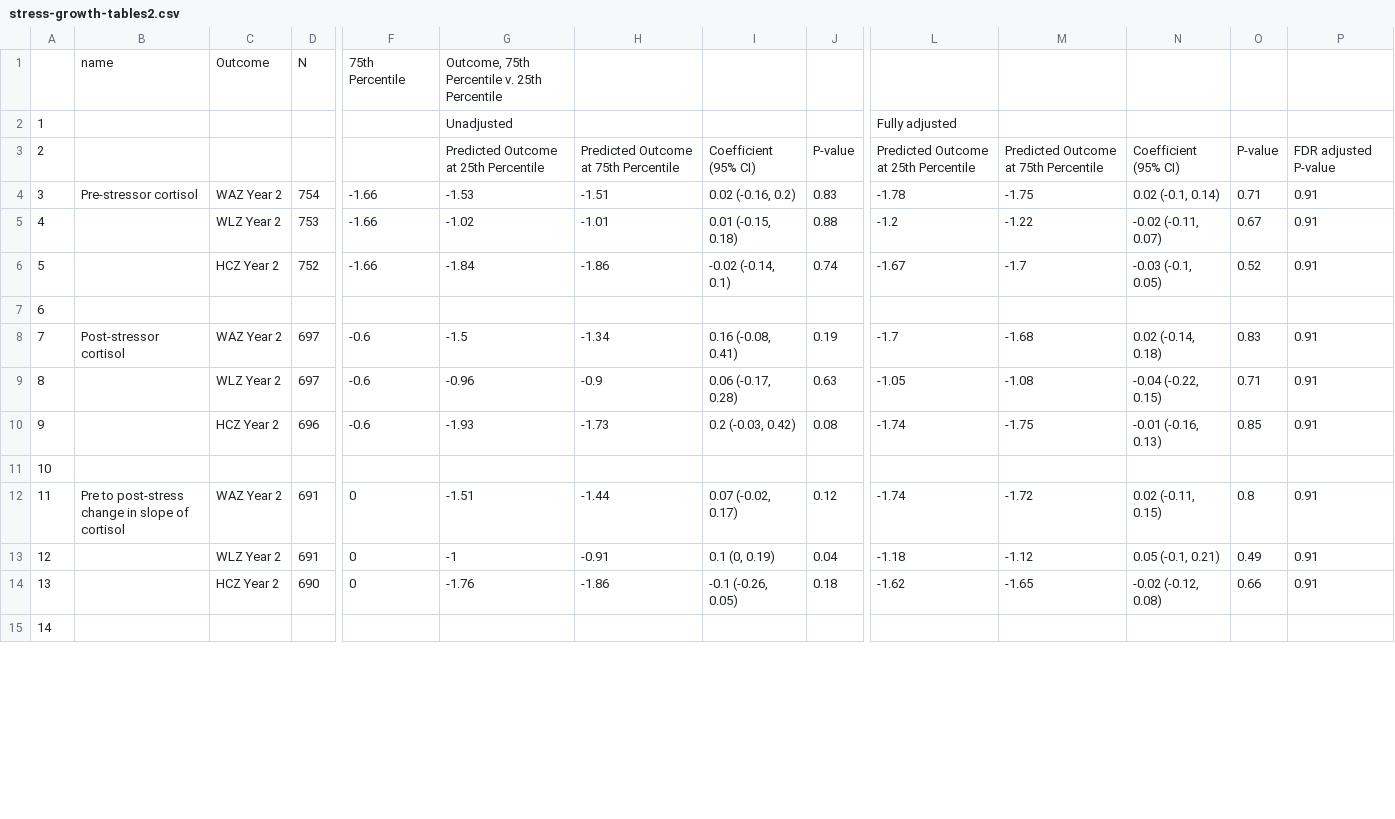
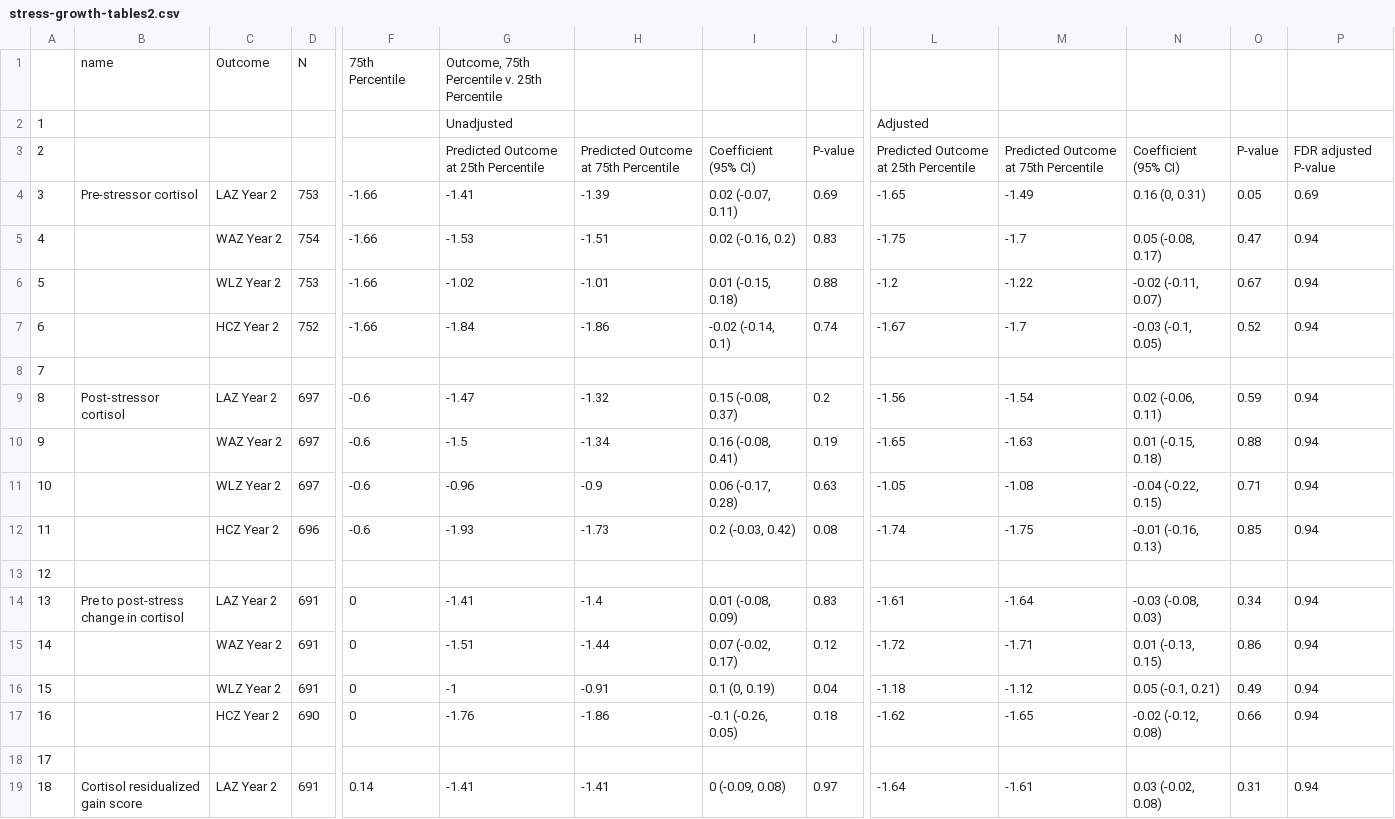
Before and after one commit to washb-eed-substudies/stress-growth, a CSV file: tables/supplementary/stress-growth-tables2.csv, drawn as a sheet; only a part is shown, gaps mark what is left out; addresses are those after the commit; rows hold the shown columns only; the diff covers the shown part only; the diff names each change by its address in the sheet, - before the commit and + after, or states it on an @@ line.

```diff
--- a/tables/supplementary/stress-growth-tables2.csv
+++ b/tables/supplementary/stress-growth-tables2.csv
-L2: Fully adjusted
+L2: Adjusted
+row 4: 3 | Pre-stressor cortisol | LAZ Year 2 | 753 | -1.66 | -1.41 | -1.39 | 0.02 (-0.07, 0.11) | 0.69 | -1.65 | -1.49 | 0.16 (0, 0.31) | 0.05 | 0.69
@@ column A renumbered from row 5 down @@
-B5: Pre-stressor cortisol
+B5: (empty)
-L5: -1.78
+L5: -1.75
-M5: -1.75
+M5: -1.7
-N5: 0.02 (-0.1, 0.14)
+N5: 0.05 (-0.08, 0.17)
-O5: 0.71
+O5: 0.47
-P5:P7: 0.91
+P5:P7: 0.94
-C9: WAZ Year 2
+C9: LAZ Year 2
-G9: -1.5
+G9: -1.47
-H9: -1.34
+H9: -1.32
-I9: 0.16 (-0.08, 0.41)
+I9: 0.15 (-0.08, 0.37)
-J9: 0.19
+J9: 0.2
-L9: -1.7
+L9: -1.56
-M9: -1.68
+M9: -1.54
-N9: 0.02 (-0.14, 0.18)
+N9: 0.02 (-0.06, 0.11)
-O9: 0.83
+O9: 0.59
-P9: 0.91
+P9: 0.94
+row 10: 9 |  | WAZ Year 2 | 697 | -0.6 | -1.5 | -1.34 | 0.16 (-0.08, 0.41) | 0.19 | -1.65 | -1.63 | 0.01 (-0.15, 0.18) | 0.88 | 0.94
-P11:P12: 0.91
+P11:P12: 0.94
+row 14: 13 | Pre to post-stress change in cortisol | LAZ Year 2 | 691 | 0 | -1.41 | -1.4 | 0.01 (-0.08, 0.09) | 0.83 | -1.61 | -1.64 | -0.03 (-0.08, 0.03) | 0.34 | 0.94
-B15: Pre to post-stress change in slope of cortisol
+B15: (empty)
-L15: -1.74
+L15: -1.72
-M15: -1.72
+M15: -1.71
-N15: 0.02 (-0.11, 0.15)
+N15: 0.01 (-0.13, 0.15)
-O15: 0.8
+O15: 0.86
-P15:P17: 0.91
+P15:P17: 0.94
+row 19: 18 | Cortisol residualized gain score | LAZ Year 2 | 691 | 0.14 | -1.41 | -1.41 | 0 (-0.09, 0.08) | 0.97 | -1.64 | -1.61 | 0.03 (-0.02, 0.08) | 0.31 | 0.94
```
Also changed, not shown: 4 added rows and 37 edited cells elsewhere in this file, tables/main/stress-growth-table2.csv, tables/main/stress-growth-table3.csv, 8 other files.
